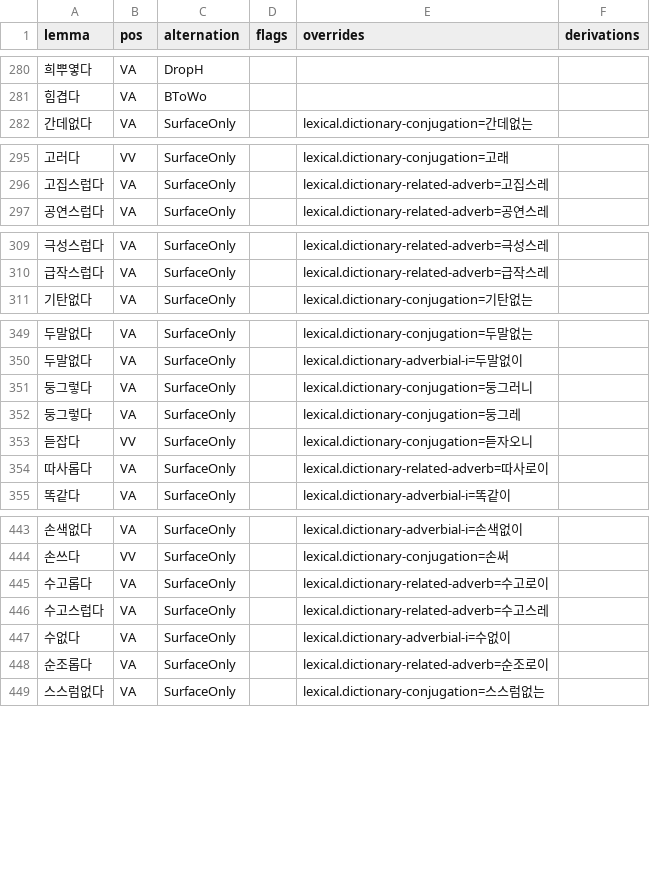
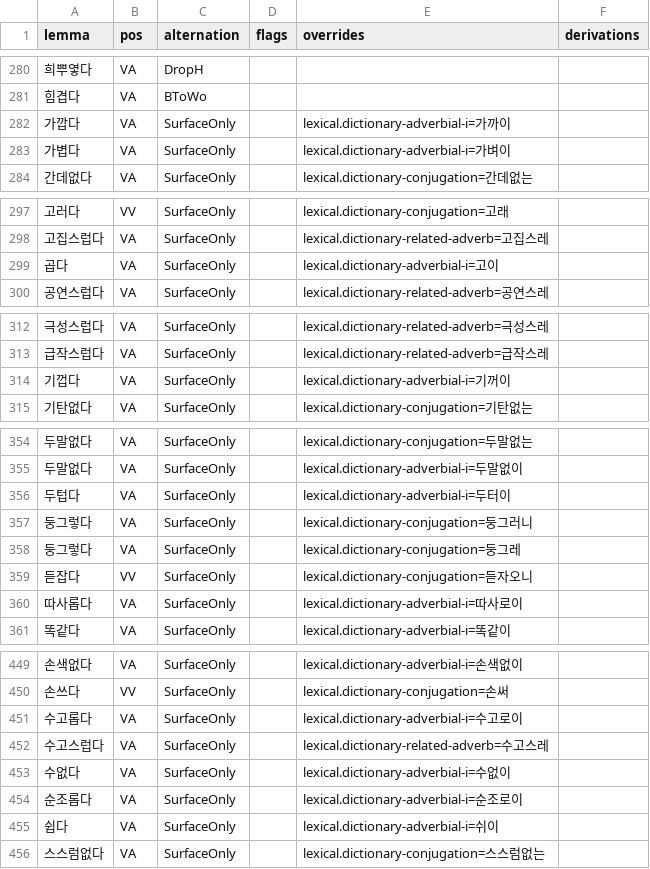
Before and after one commit to SeokminHong/kfind, a TSV file: data/enriched/predicates.tsv, drawn as a sheet; only a part is shown, gaps mark what is left out; the diff covers the shown part only.

```diff
--- a/data/enriched/predicates.tsv
+++ b/data/enriched/predicates.tsv
@@ -281,2 +281,4 @@ lemma	pos	alternation	flags	overrides	derivations
 힘겹다	VA	BToWo			
+가깝다	VA	SurfaceOnly		lexical.dictionary-adverbial-i=가까이	
+가볍다	VA	SurfaceOnly		lexical.dictionary-adverbial-i=가벼이	
 간데없다	VA	SurfaceOnly		lexical.dictionary-conjugation=간데없는	
@@ -296,2 +298,3 @@ lemma	pos	alternation	flags	overrides	derivations
 고집스럽다	VA	SurfaceOnly		lexical.dictionary-related-adverb=고집스레	
+곱다	VA	SurfaceOnly		lexical.dictionary-adverbial-i=고이	
 공연스럽다	VA	SurfaceOnly		lexical.dictionary-related-adverb=공연스레	
@@ -310,2 +313,3 @@ lemma	pos	alternation	flags	overrides	derivations
 급작스럽다	VA	SurfaceOnly		lexical.dictionary-related-adverb=급작스레	
+기껍다	VA	SurfaceOnly		lexical.dictionary-adverbial-i=기꺼이	
 기탄없다	VA	SurfaceOnly		lexical.dictionary-conjugation=기탄없는	
@@ -350,2 +355,3 @@ lemma	pos	alternation	flags	overrides	derivations
 두말없다	VA	SurfaceOnly		lexical.dictionary-adverbial-i=두말없이	
+두텁다	VA	SurfaceOnly		lexical.dictionary-adverbial-i=두터이	
 둥그렇다	VA	SurfaceOnly		lexical.dictionary-conjugation=둥그러니	
@@ -353,3 +359,3 @@ lemma	pos	alternation	flags	overrides	derivations
 듣잡다	VV	SurfaceOnly		lexical.dictionary-conjugation=듣자오니	
-따사롭다	VA	SurfaceOnly		lexical.dictionary-related-adverb=따사로이	
+따사롭다	VA	SurfaceOnly		lexical.dictionary-adverbial-i=따사로이	
 똑같다	VA	SurfaceOnly		lexical.dictionary-adverbial-i=똑같이	
@@ -444,6 +450,7 @@ lemma	pos	alternation	flags	overrides	derivations
 손쓰다	VV	SurfaceOnly		lexical.dictionary-conjugation=손써	
-수고롭다	VA	SurfaceOnly		lexical.dictionary-related-adverb=수고로이	
+수고롭다	VA	SurfaceOnly		lexical.dictionary-adverbial-i=수고로이	
 수고스럽다	VA	SurfaceOnly		lexical.dictionary-related-adverb=수고스레	
 수없다	VA	SurfaceOnly		lexical.dictionary-adverbial-i=수없이	
-순조롭다	VA	SurfaceOnly		lexical.dictionary-related-adverb=순조로이	
+순조롭다	VA	SurfaceOnly		lexical.dictionary-adverbial-i=순조로이	
+쉽다	VA	SurfaceOnly		lexical.dictionary-adverbial-i=쉬이	
 스스럼없다	VA	SurfaceOnly		lexical.dictionary-conjugation=스스럼없는	
```
Also changed, not shown: 3 added rows, 1 removed row and 11 edited cells elsewhere in this file, tools/morph-compare/quality-contract-reviews.tsv, 17 other files.
